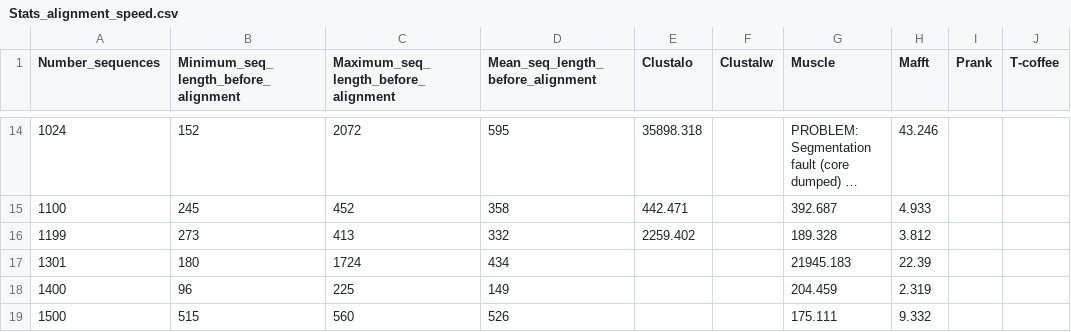
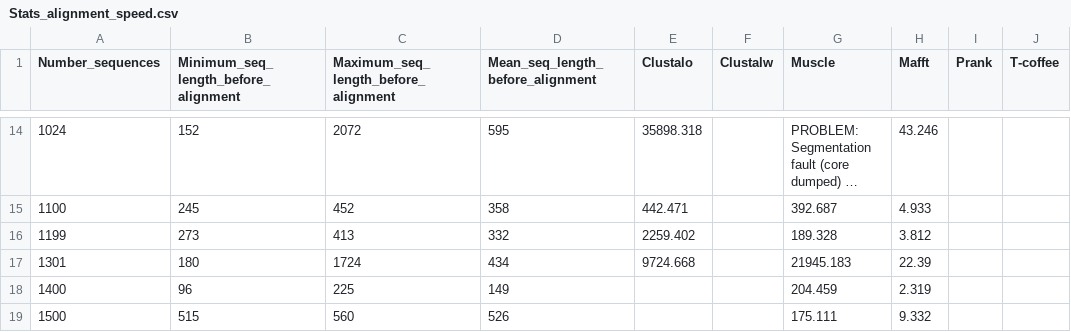
Before and after one commit to PAJOT-Basile/Database_3D_proteins, a CSV file: 998-Stats_on_alignment_methods/Stats_alignment_speed.csv, drawn as a sheet; only a part is shown, gaps mark what is left out; long unchanged cells end in …; the diff names each change by its address in the sheet, - before the commit and + after, or states it on an @@ line.

Commit message:
Update Stats_alignment_speed.csv
Added the time of the 1301 file speed to the csv timer using clustalo

```diff
--- a/998-Stats_on_alignment_methods/Stats_alignment_speed.csv
+++ b/998-Stats_on_alignment_methods/Stats_alignment_speed.csv
-E17 (Clustalo): (empty)
+E17 (Clustalo): 9724.668
```
